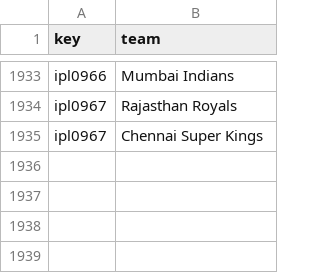
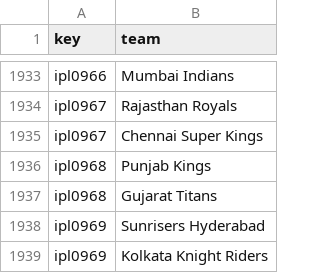
Before and after one commit to sawlachintan/cricket_data, a CSV file: ipl_data/team_df.csv, drawn as a sheet; only a part is shown, gaps mark what is left out; the diff names each change by its address in the sheet, - before the commit and + after, or states it on an @@ line.

```diff
--- a/ipl_data/team_df.csv
+++ b/ipl_data/team_df.csv
+row 1936: ipl0968 | Punjab Kings
+row 1937: ipl0968 | Gujarat Titans
+row 1938: ipl0969 | Sunrisers Hyderabad
+row 1939: ipl0969 | Kolkata Knight Riders
```
Also changed, not shown: ipl_data/info_df.csv, ipl_data/outcome_df.csv, 14 other files.
